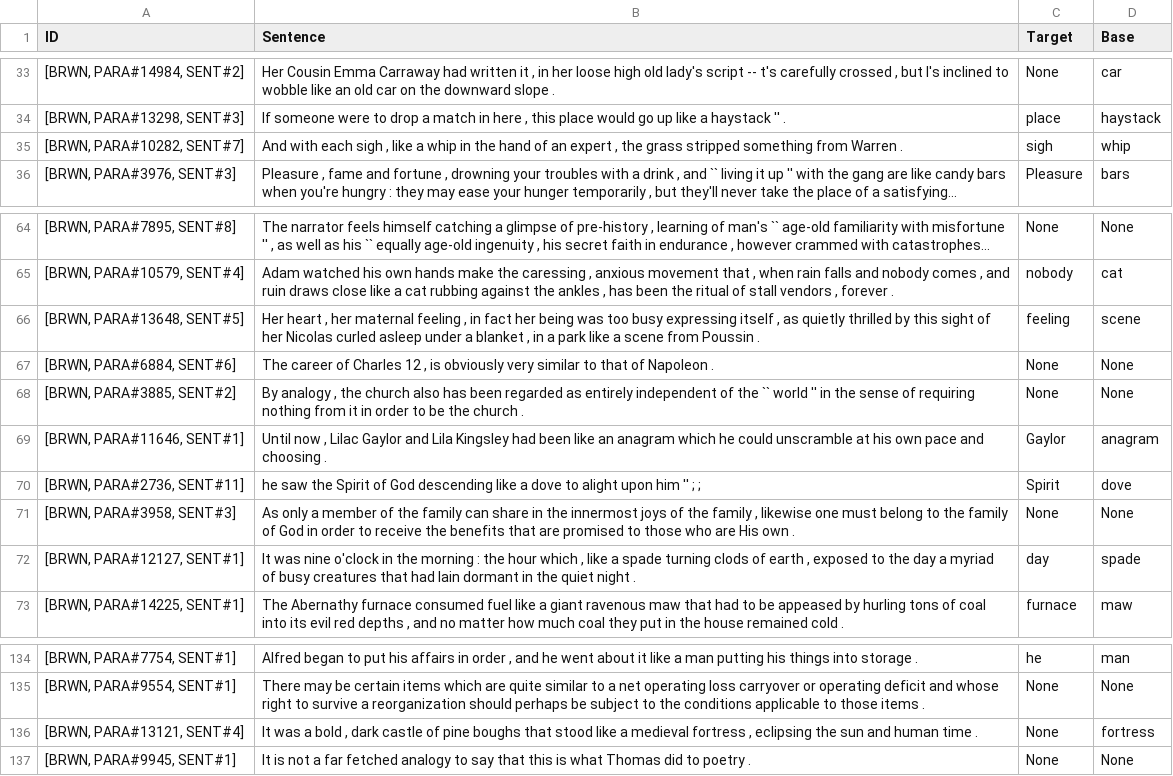
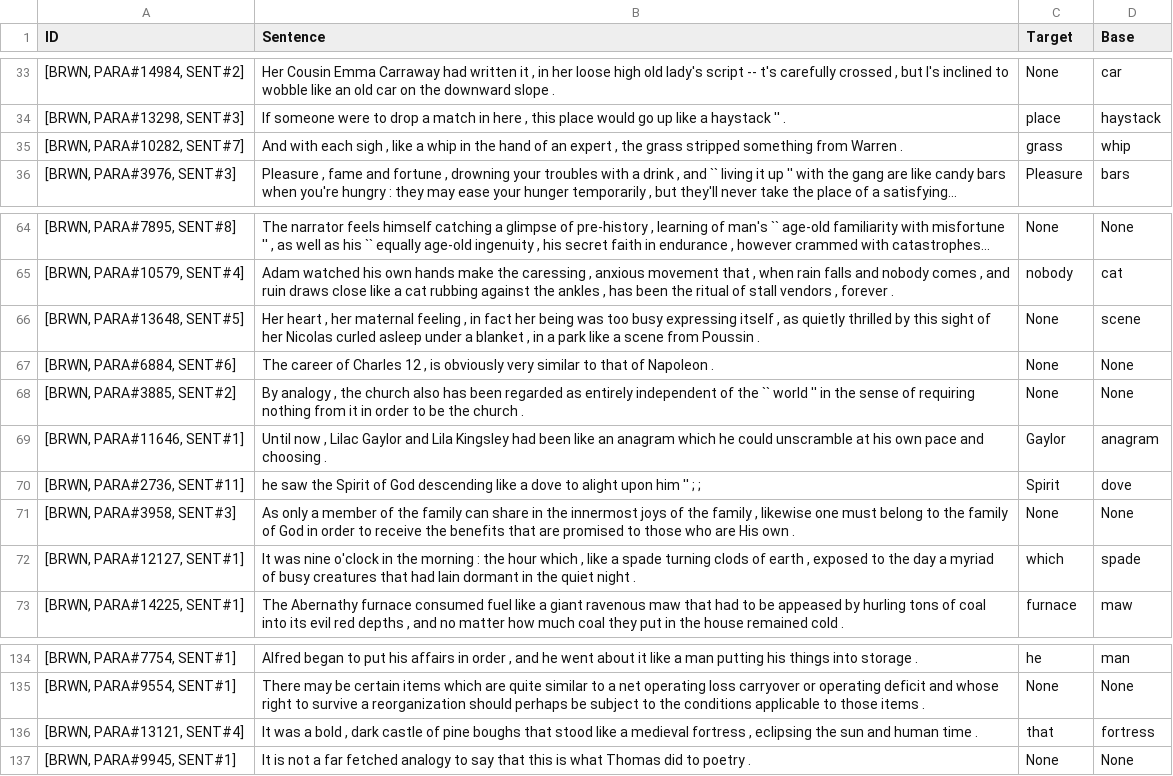
Before and after one commit to dbarbella/analogy, a CSV file: 2018/base_target.csv, drawn as a sheet; only a part is shown, gaps mark what is left out; long unchanged cells end in …; the diff covers the shown part only; the diff names each change by its address in the sheet, - before the commit and + after, or states it on an @@ line.

```diff
--- a/2018/base_target.csv
+++ b/2018/base_target.csv
-C35 (Target): sigh
+C35 (Target): grass
-C66 (Target): feeling
+C66 (Target): None
-C72 (Target): day
+C72 (Target): which
-C136 (Target): None
+C136 (Target): that
```
Also changed, not shown: 16 edited cells elsewhere in this file, 1 other file.
